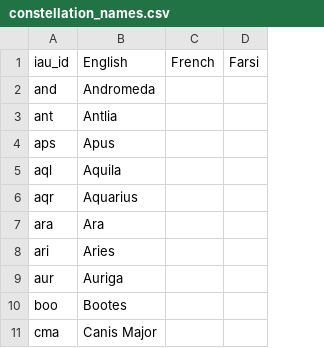
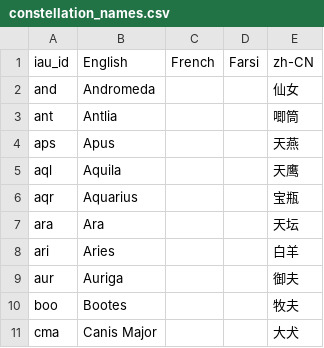
Before and after one commit to steveberardi/starplot, a CSV file: data/raw/translations/constellation_names.csv, drawn as a sheet; only a part is shown; the diff names each change by its address in the sheet, - before the commit and + after, or states it on an @@ line.

Commit message:
This commit introduces Chinese localization for astronomical terms, including constellations, deep-sky objects, star names, and other related terminology.
The updates are summarized as follows:

Constellation_names (89 items)，All now use their official, dedicated Chinese names.

DSO_names (151 items)，77 objects with dedicated Chinese names now use them.The remaining objects are assigned names commonly used by amateur astronomers.

Star_names (423 items)，306 stars with dedicated Chinese names now use them.For the remaining stars without established Chinese names, the identifier HIP [number] is used (e.g., HIP90004).

other_terms (42 items), all terms have been translated.

The translations have been verified against the NAOC Astronomy Dictionary (https://nadc.china-vo.org/astrodict/) to ensure accuracy.

```diff
--- a/data/raw/translations/constellation_names.csv
+++ b/data/raw/translations/constellation_names.csv
+column E, rows 1-11: zh-CN | 仙女 | 唧筒 | 天燕 | 天鹰 | 宝瓶 | 天坛 | 白羊 | 御夫 | 牧夫 | 大犬
```
Also changed, not shown: data/raw/translations/dso_names.csv, data/raw/translations/other_terms.csv, 1 other file.
